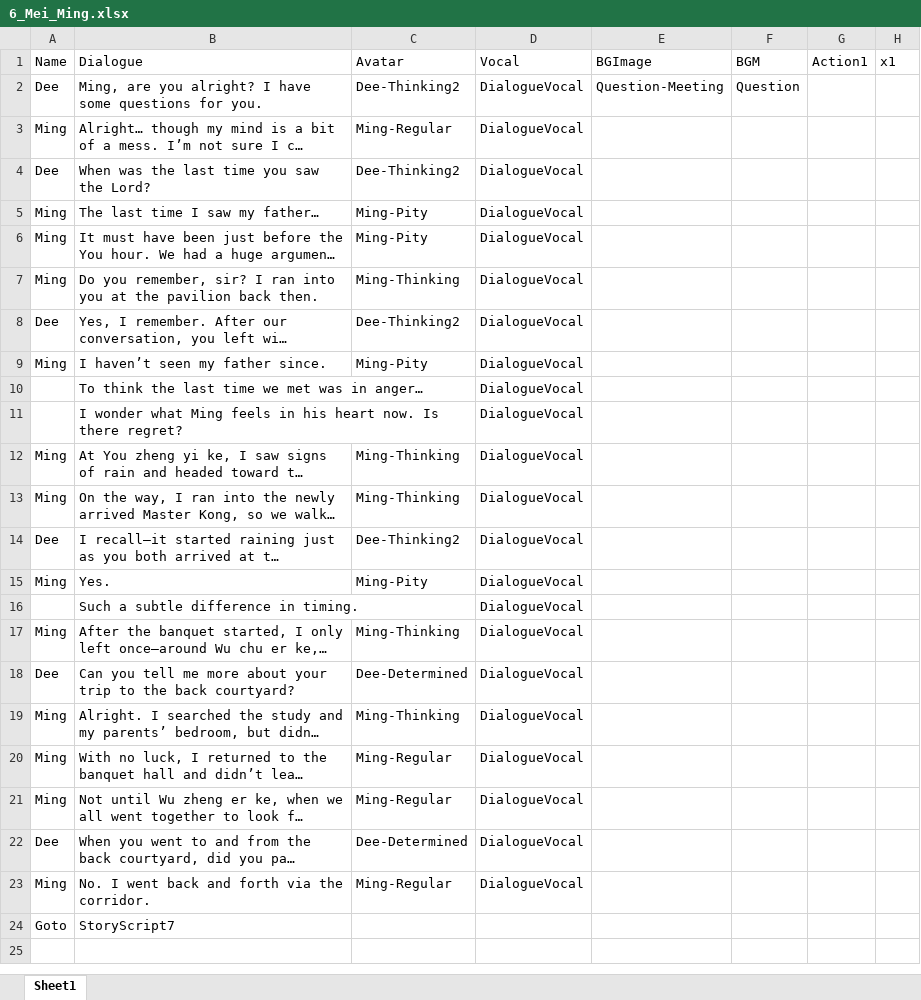
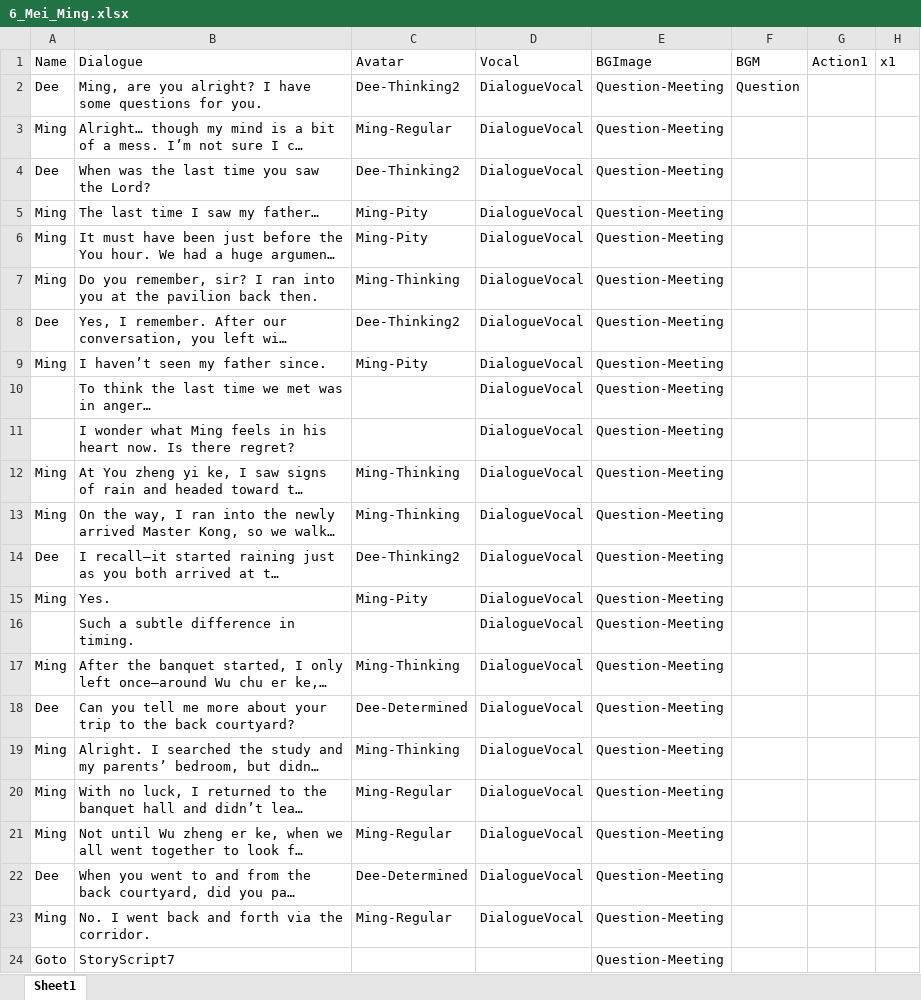
Before and after one commit to Qi8908/AVGGame, an Excel workbook: Assets/StreamingAssets/6_Mei_Ming.xlsx, sheet Sheet1, drawn as a sheet; only a part is shown; long unchanged cells end in …; values as stored, in another font and other column widths than the file's, no borders; the diff names each change by its address in the sheet, - before the commit and + after, or states it on an @@ line.

```diff
--- a/Assets/StreamingAssets/6_Mei_Ming.xlsx (sheet Sheet1)
+++ b/Assets/StreamingAssets/6_Mei_Ming.xlsx (sheet Sheet1)
-E3:E24 (BGImage): (empty)
+E3:E24 (BGImage): Question-Meeting
```
Also changed, not shown: Assets/StreamingAssets/6_Ming.xlsx, Assets/StreamingAssets/6_Ming_Mei.xlsx, 23 other files.
